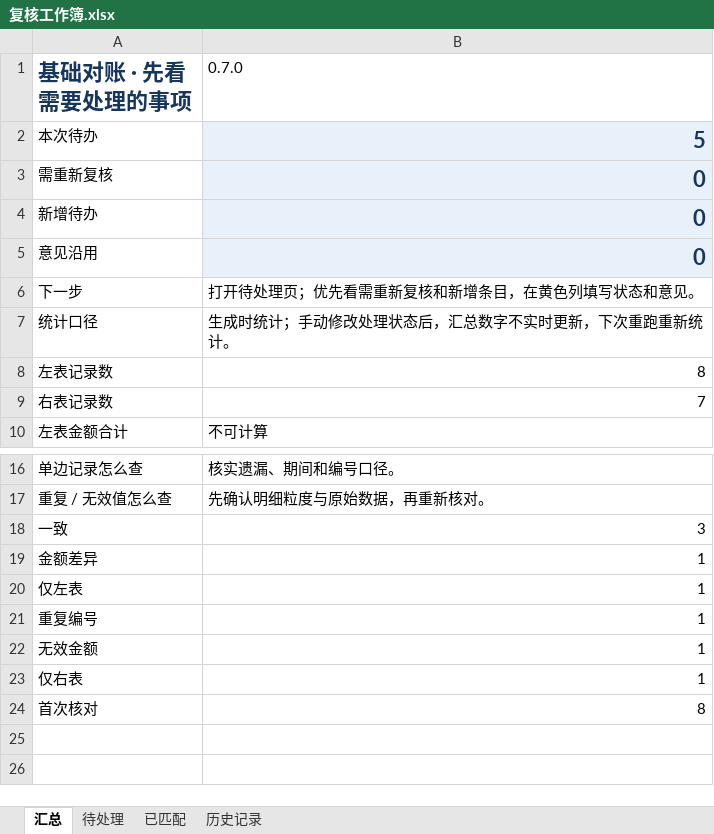
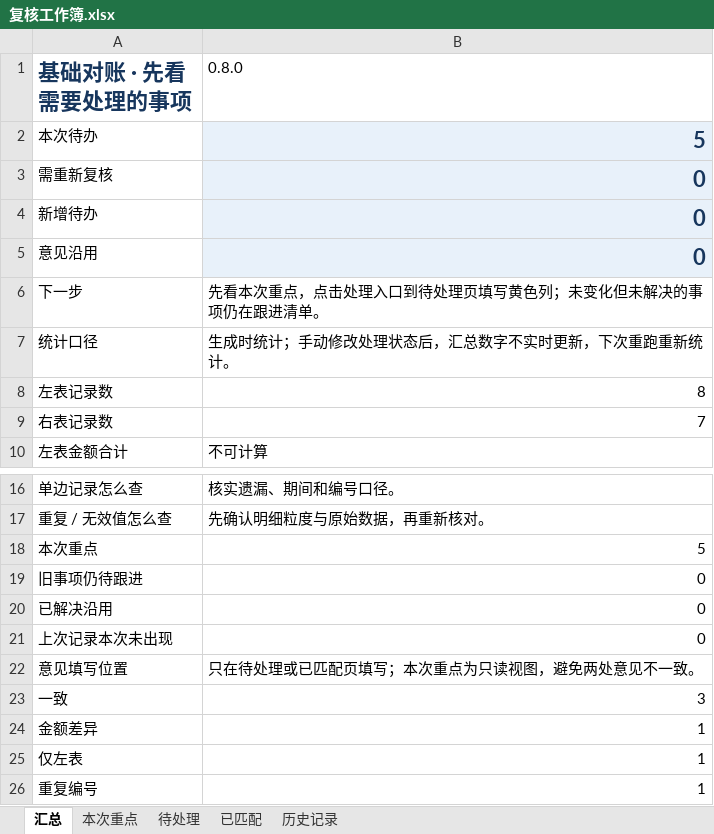
Before and after one commit to 79t25w9t4p-sketch/finance-reconcile-skill, an Excel workbook: examples/月末客户对账/复核工作簿.xlsx, sheet 汇总, drawn as a sheet; only a part is shown, gaps mark what is left out; the shorter side is filled out with more unchanged rows; values as stored, in another font and other column widths than the file's, no borders; the diff names each change by its address in the sheet, - before the commit and + after, or states it on an @@ line.

```diff
--- a/examples/月末客户对账/复核工作簿.xlsx (sheet 汇总)
+++ b/examples/月末客户对账/复核工作簿.xlsx (sheet 汇总)
+sheet tab: 本次重点
-B1: 0.7.0
+B1: 0.8.0
-B6 (0.8.0): 打开待处理页；优先看需重新复核和新增条目，在黄色列填写状态和意见。
+B6 (0.8.0): 先看本次重点，点击处理入口到待处理页填写黄色列；未变化但未解决的事项仍在跟进清单。
+row 18: 本次重点 | 5
+row 19: 旧事项仍待跟进 | 0
+row 20: 已解决沿用 | 0
+row 21: 上次记录本次未出现 | 0
+row 22: 意见填写位置 | 只在待处理或已匹配页填写；本次重点为只读视图，避免两处意见不一致。
```
Also changed, not shown: examples/月末客户对账/模拟_客户采购明细.xlsx, examples/月末客户对账/模拟_我方销售明细.xlsx, 18 other files.
